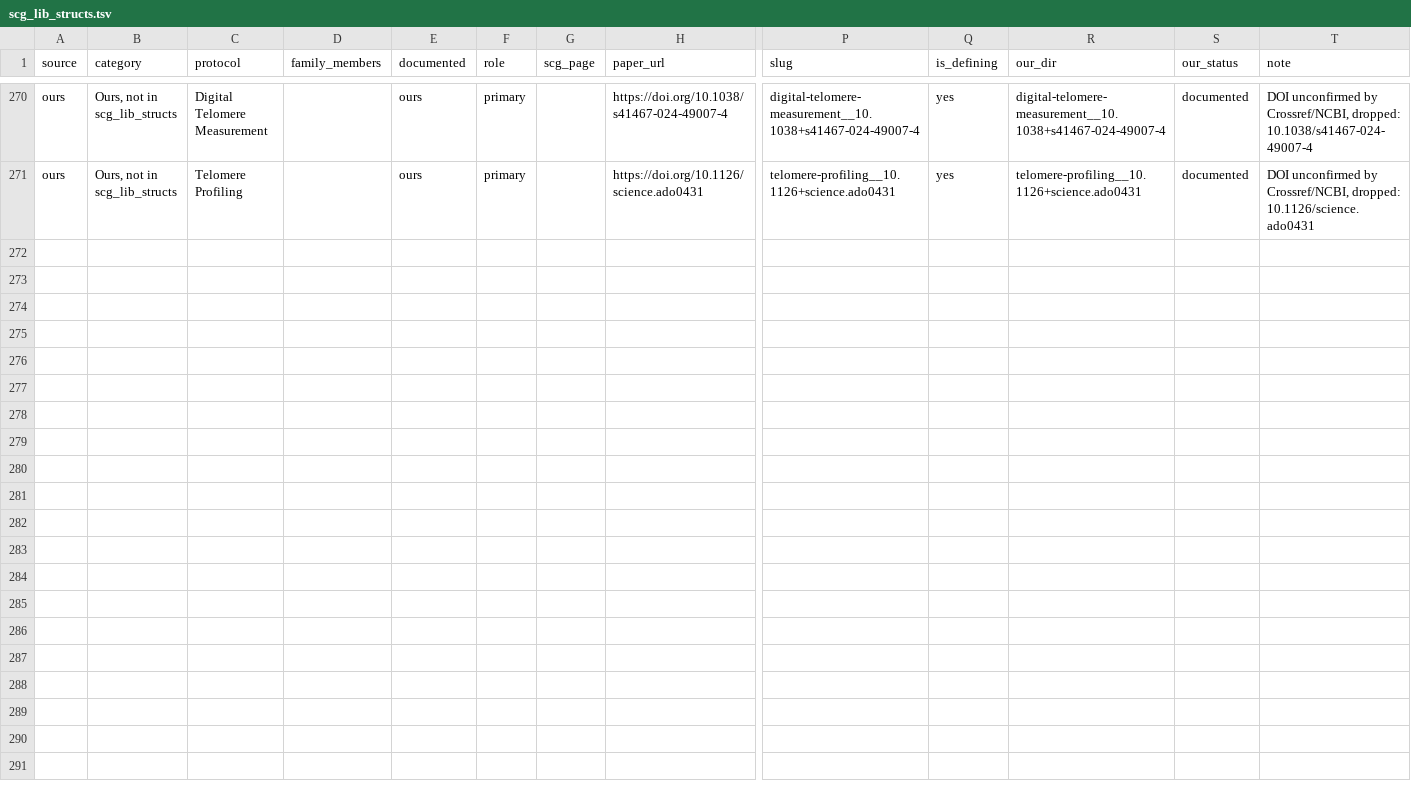
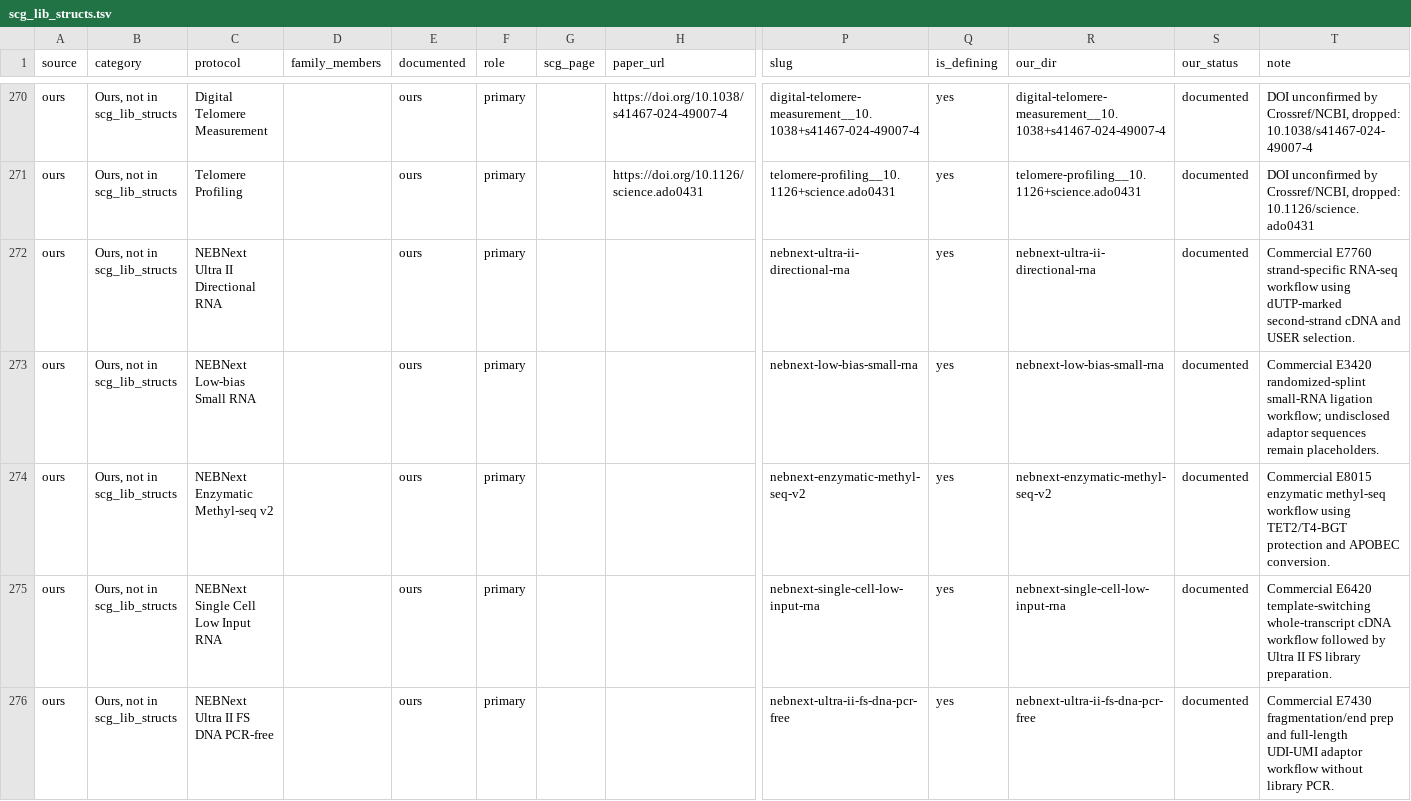
Before and after one commit to henriksson-lab/NGS_101, a TSV file: catalogue/scg_lib_structs.tsv, drawn as a sheet; only a part is shown, gaps mark what is left out; rows hold the shown columns only; the diff names each change by its address in the sheet, - before the commit and + after, or states it on an @@ line.

```diff
--- a/catalogue/scg_lib_structs.tsv
+++ b/catalogue/scg_lib_structs.tsv
+row 272: ours | Ours, not in scg_lib_structs | NEBNext Ultra II Directional RNA |  | ours | primary |  |  | nebnext-ultra-ii-directional-rna | yes | nebnext-ultra-ii-directional-rna | documented | Commercial E7760 strand-specific RNA-seq workflow using dUTP-marked second-strand cDNA and USER selection.
+row 273: ours | Ours, not in scg_lib_structs | NEBNext Low-bias Small RNA |  | ours | primary |  |  | nebnext-low-bias-small-rna | yes | nebnext-low-bias-small-rna | documented | Commercial E3420 randomized-splint small-RNA ligation workflow; undisclosed adaptor sequences remain placeholders.
+row 274: ours | Ours, not in scg_lib_structs | NEBNext Enzymatic Methyl-seq v2 |  | ours | primary |  |  | nebnext-enzymatic-methyl-seq-v2 | yes | nebnext-enzymatic-methyl-seq-v2 | documented | Commercial E8015 enzymatic methyl-seq workflow using TET2/T4-BGT protection and APOBEC conversion.
+row 275: ours | Ours, not in scg_lib_structs | NEBNext Single Cell Low Input RNA |  | ours | primary |  |  | nebnext-single-cell-low-input-rna | yes | nebnext-single-cell-low-input-rna | documented | Commercial E6420 template-switching whole-transcript cDNA workflow followed by Ultra II FS library preparation.
+row 276: ours | Ours, not in scg_lib_structs | NEBNext Ultra II FS DNA PCR-free |  | ours | primary |  |  | nebnext-ultra-ii-fs-dna-pcr-free | yes | nebnext-ultra-ii-fs-dna-pcr-free | documented | Commercial E7430 fragmentation/end prep and full-length UDI-UMI adaptor workflow without library PCR.
```
Also changed, not shown: catalogue/ours.tsv, 34 other files.
